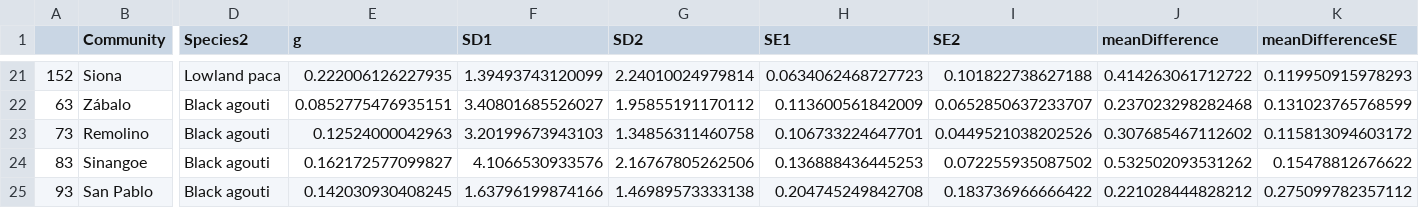
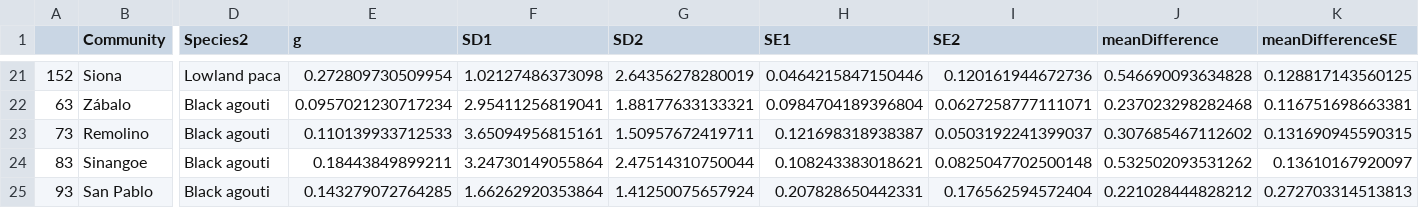
Before and after one commit to morganmanning/amazon, a CSV file: Global/Data/hedges_g.csv, drawn as a sheet; only a part is shown, gaps mark what is left out; the diff covers the shown part only; the diff names each change by its address in the sheet, - before the commit and + after, or states it on an @@ line.

```diff
--- a/Global/Data/hedges_g.csv
+++ b/Global/Data/hedges_g.csv
-E21 (g): 0.222006126227935
+E21 (g): 0.272809730509954
-F21 (SD1): 1.39493743120099
+F21 (SD1): 1.02127486373098
-G21 (SD2): 2.24010024979814
+G21 (SD2): 2.64356278280019
-H21 (SE1): 0.0634062468727723
+H21 (SE1): 0.0464215847150446
-I21 (SE2): 0.101822738627188
+I21 (SE2): 0.120161944672736
-J21 (meanDifference): 0.414263061712722
+J21 (meanDifference): 0.546690093634828
-K21 (meanDifferenceSE): 0.119950915978293
+K21 (meanDifferenceSE): 0.128817143560125
-E22 (g): 0.0852775476935151
+E22 (g): 0.0957021230717234
-F22 (SD1): 3.40801685526027
+F22 (SD1): 2.95411256819041
-G22 (SD2): 1.95855191170112
+G22 (SD2): 1.88177633133321
-H22 (SE1): 0.113600561842009
+H22 (SE1): 0.0984704189396804
-I22 (SE2): 0.0652850637233707
+I22 (SE2): 0.0627258777111071
-K22 (meanDifferenceSE): 0.131023765768599
+K22 (meanDifferenceSE): 0.116751698663381
-E23 (g): 0.12524000042963
+E23 (g): 0.110139933712533
-F23 (SD1): 3.20199673943103
+F23 (SD1): 3.65094956815161
-G23 (SD2): 1.34856311460758
+G23 (SD2): 1.50957672419711
-H23 (SE1): 0.106733224647701
+H23 (SE1): 0.121698318938387
-I23 (SE2): 0.0449521038202526
+I23 (SE2): 0.0503192241399037
-K23 (meanDifferenceSE): 0.115813094603172
+K23 (meanDifferenceSE): 0.131690945590315
-E24 (g): 0.162172577099827
+E24 (g): 0.18443849899211
-F24 (SD1): 4.1066530933576
+F24 (SD1): 3.24730149055864
-G24 (SD2): 2.16767805262506
+G24 (SD2): 2.47514310750044
-H24 (SE1): 0.136888436445253
+H24 (SE1): 0.108243383018621
-I24 (SE2): 0.072255935087502
+I24 (SE2): 0.0825047702500148
-K24 (meanDifferenceSE): 0.15478812676622
+K24 (meanDifferenceSE): 0.13610167920097
-E25 (g): 0.142030930408245
+E25 (g): 0.143279072764285
-F25 (SD1): 1.63796199874166
+F25 (SD1): 1.66262920353864
-G25 (SD2): 1.46989573333138
+G25 (SD2): 1.41250075657924
-H25 (SE1): 0.204745249842708
+H25 (SE1): 0.207828650442331
-I25 (SE2): 0.183736966666422
+I25 (SE2): 0.176562594572404
-K25 (meanDifferenceSE): 0.275099782357112
+K25 (meanDifferenceSE): 0.272703314513813
```
Also changed, not shown: 69 edited cells elsewhere in this file, 32 other files.
